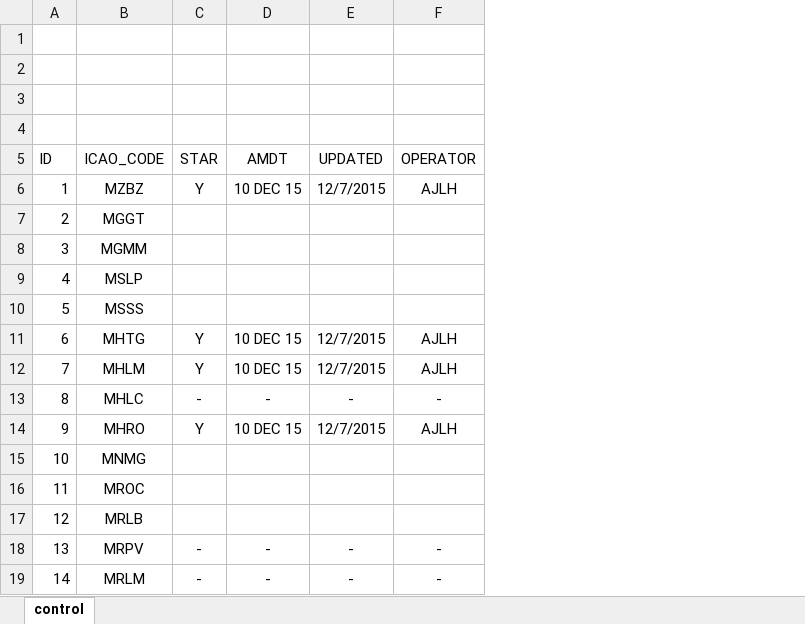
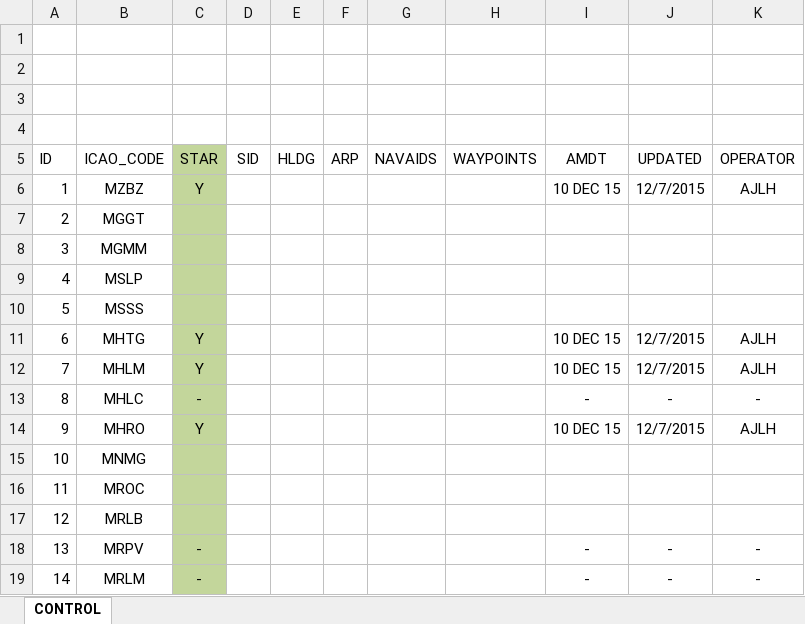
Before and after one commit to antoniolocandro/mxd_versioned, an Excel workbook: gis_data_entry.xlsx, sheet CONTROL, drawn as a sheet; values as stored, in another font and other column widths than the file's, no borders; conditional formats not drawn; the diff names each change by its address in the sheet, - before the commit and + after, or states it on an @@ line.

```diff
--- a/gis_data_entry.xlsx (sheet CONTROL)
+++ b/gis_data_entry.xlsx (sheet CONTROL)
-sheet tab: control
+sheet tab: CONTROL
+column D (SID), empty
+column E (HLDG), empty
+column F (ARP), empty
+column G (NAVAIDS), empty
+column H (WAYPOINTS), empty
-C5:C19 fill: none
+C5:C19 fill: #C3D69B
```
Also changed, not shown: 16 other files.
